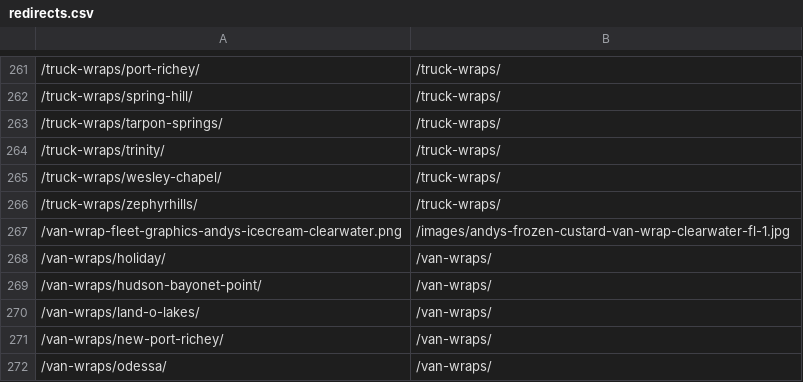
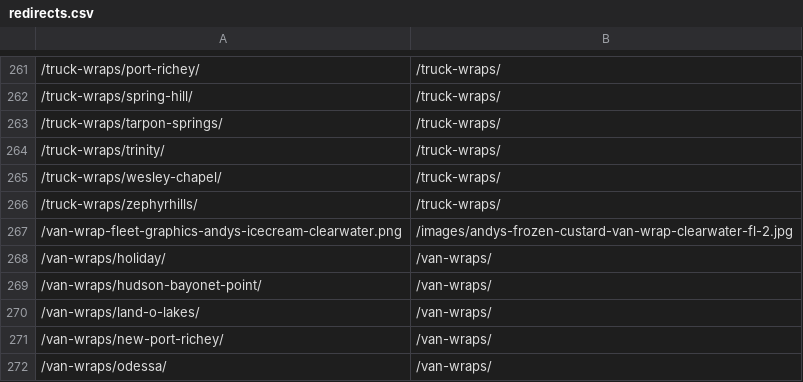
Before and after one commit to Radomski13/FlyVisuals-Redesign, a CSV file: launch/redirects.csv, drawn as a sheet; only a part is shown, gaps mark what is left out; the diff names each change by its address in the sheet, - before the commit and + after, or states it on an @@ line.

```diff
--- a/launch/redirects.csv
+++ b/launch/redirects.csv
-B267: /images/andys-frozen-custard-van-wrap-clearwater-fl-1.jpg
+B267: /images/andys-frozen-custard-van-wrap-clearwater-fl-2.jpg
```
Also changed, not shown: 9 other files.
